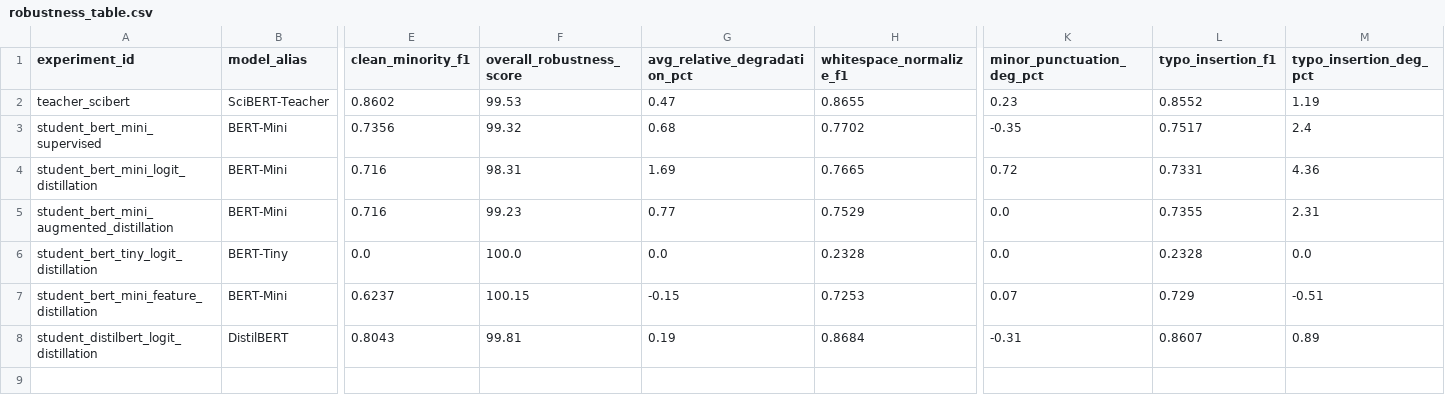
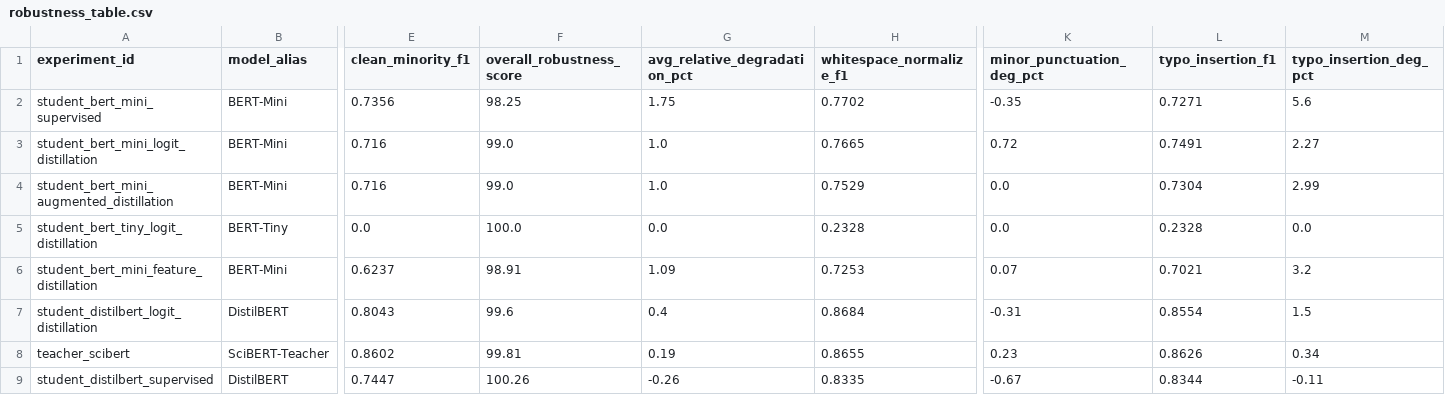
Before and after one commit to kuppalagurusubhash/Knowledge_Distillation_for_Citation-Intent_Classification, a CSV file: results/robustness_table.csv, drawn as a sheet; only a part is shown, gaps mark what is left out; removed rows and columns are numbered as before the commit, all else as after; rows hold the shown columns only; the diff names each change by its address in the sheet, - before the commit and + after, or states it on an @@ line.

```diff
--- a/results/robustness_table.csv
+++ b/results/robustness_table.csv
-row 2: teacher_scibert | SciBERT-Teacher | 0.8602 | 99.53 | 0.47 | 0.8655 | 0.23 | 0.8552 | 1.19
-F2 (overall_robustness_score): 99.32
+F2 (overall_robustness_score): 98.25
-G2 (avg_relative_degradation_pct): 0.68
+G2 (avg_relative_degradation_pct): 1.75
-L2 (typo_insertion_f1): 0.7517
+L2 (typo_insertion_f1): 0.7271
-M2 (typo_insertion_deg_pct): 2.4
+M2 (typo_insertion_deg_pct): 5.6
-F3 (overall_robustness_score): 98.31
+F3 (overall_robustness_score): 99.0
-G3 (avg_relative_degradation_pct): 1.69
+G3 (avg_relative_degradation_pct): 1.0
-L3 (typo_insertion_f1): 0.7331
+L3 (typo_insertion_f1): 0.7491
-M3 (typo_insertion_deg_pct): 4.36
+M3 (typo_insertion_deg_pct): 2.27
-F4 (overall_robustness_score): 99.23
+F4 (overall_robustness_score): 99.0
-G4 (avg_relative_degradation_pct): 0.77
+G4 (avg_relative_degradation_pct): 1.0
-L4 (typo_insertion_f1): 0.7355
+L4 (typo_insertion_f1): 0.7304
-M4 (typo_insertion_deg_pct): 2.31
+M4 (typo_insertion_deg_pct): 2.99
-F6 (overall_robustness_score): 100.15
+F6 (overall_robustness_score): 98.91
-G6 (avg_relative_degradation_pct): -0.15
+G6 (avg_relative_degradation_pct): 1.09
-L6 (typo_insertion_f1): 0.729
+L6 (typo_insertion_f1): 0.7021
-M6 (typo_insertion_deg_pct): -0.51
+M6 (typo_insertion_deg_pct): 3.2
-F7 (overall_robustness_score): 99.81
+F7 (overall_robustness_score): 99.6
-G7 (avg_relative_degradation_pct): 0.19
+G7 (avg_relative_degradation_pct): 0.4
-L7 (typo_insertion_f1): 0.8607
+L7 (typo_insertion_f1): 0.8554
-M7 (typo_insertion_deg_pct): 0.89
+M7 (typo_insertion_deg_pct): 1.5
+row 8: teacher_scibert | SciBERT-Teacher | 0.8602 | 99.81 | 0.19 | 0.8655 | 0.23 | 0.8626 | 0.34
+row 9: student_distilbert_supervised | DistilBERT | 0.7447 | 100.26 | -0.26 | 0.8335 | -0.67 | 0.8344 | -0.11
```
Also changed, not shown: results/benchmark_table.csv, results/teacher_scibert_history.csv, 12 other files.
